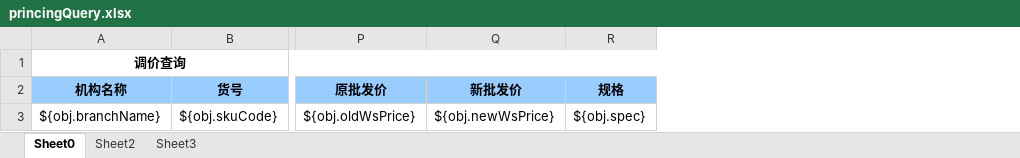
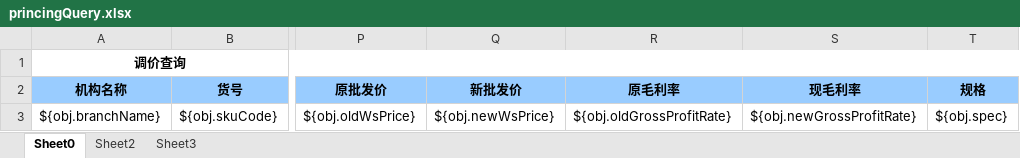
Before and after one commit to zly1988203/easyUI-web, an Excel workbook: src/main/resources/template/excel/export/princingQuery.xlsx, sheet Sheet0, drawn as a sheet; only a part is shown, gaps mark what is left out; values as stored, in another font and other column widths than the file's, no borders; the diff names each change by its address in the sheet, - before the commit and + after, or states it on an @@ line.

```diff
--- a/src/main/resources/template/excel/export/princingQuery.xlsx (sheet Sheet0)
+++ b/src/main/resources/template/excel/export/princingQuery.xlsx (sheet Sheet0)
+column R (原毛利率), row 3: ${obj.oldGrossProfitRate}
+column S (现毛利率), row 3: ${obj.newGrossProfitRate}
```
Also changed, not shown: src/main/resources/template/excel/export/ActivityGoodsReport.xlsx, src/main/resources/template/excel/export/PASheet.xlsx, 20 other files.
